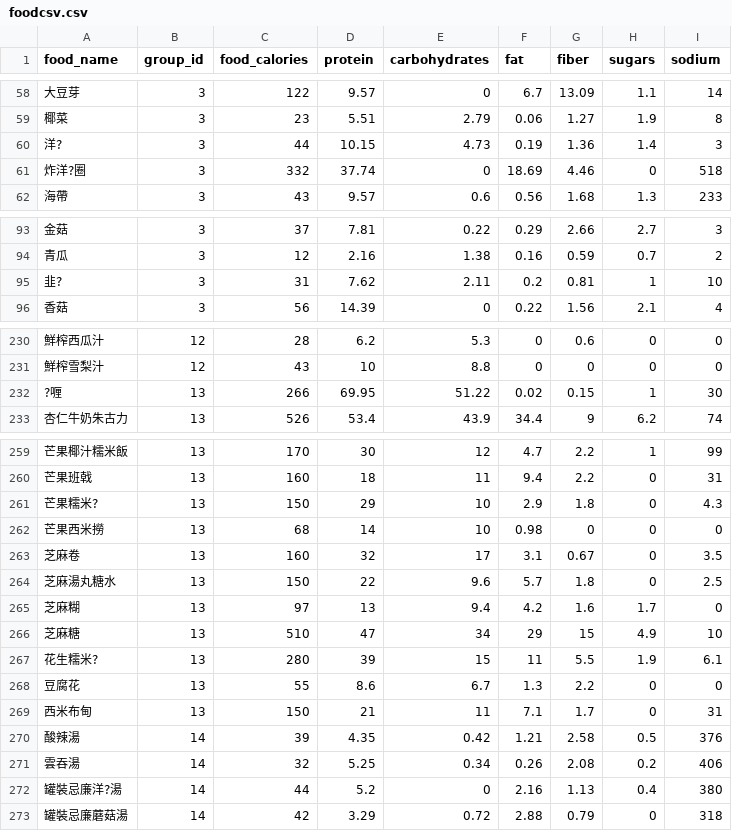
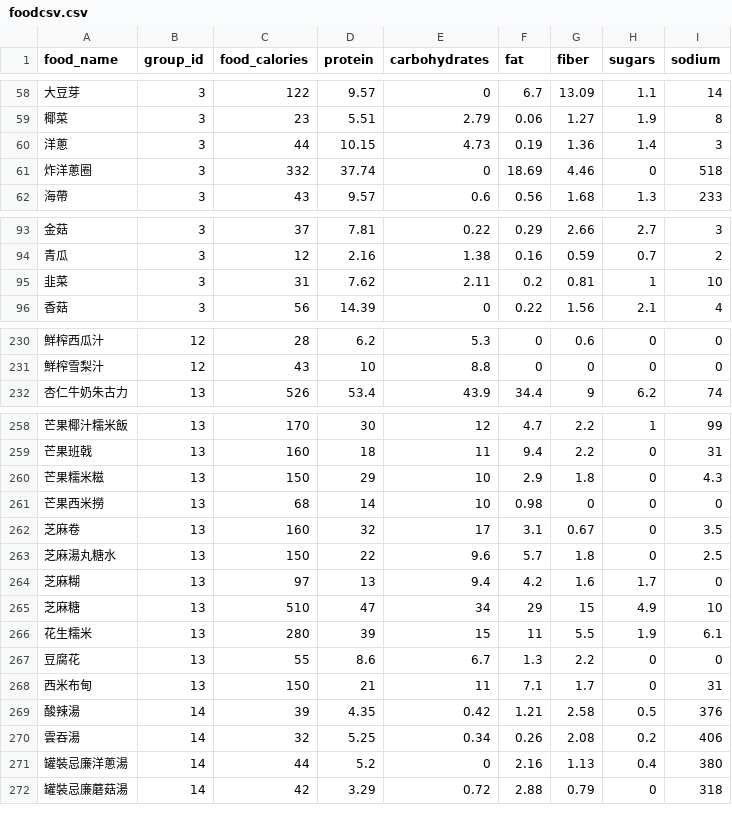
Before and after one commit to SamOr1014/Nutripod, a CSV file: api/seeds/foodcsv.csv, drawn as a sheet; only a part is shown, gaps mark what is left out; the diff covers the shown part only.

```diff
--- a/api/seeds/foodcsv.csv
+++ b/api/seeds/foodcsv.csv
@@ -59,4 +59,4 @@ food_name;group_id;food_calories;protein;carbohydrates;fat;fiber;sugars;sodium
 椰菜;3;23;5.51;2.79;0.06;1.27;1.9;8
-洋?;3;44;10.15;4.73;0.19;1.36;1.4;3
-炸洋?圈;3;332;37.74;0;18.69;4.46;0;518
+洋蔥;3;44;10.15;4.73;0.19;1.36;1.4;3
+炸洋蔥圈;3;332;37.74;0;18.69;4.46;0;518
 海帶;3;43;9.57;0.6;0.56;1.68;1.3;233
@@ -94,3 +94,3 @@ food_name;group_id;food_calories;protein;carbohydrates;fat;fiber;sugars;sodium
 青瓜;3;12;2.16;1.38;0.16;0.59;0.7;2
-韭?;3;31;7.62;2.11;0.2;0.81;1;10
+韭菜;3;31;7.62;2.11;0.2;0.81;1;10
 香菇;3;56;14.39;0;0.22;1.56;2.1;4
@@ -231,3 +231,2 @@ food_name;group_id;food_calories;protein;carbohydrates;fat;fiber;sugars;sodium
 鮮榨雪梨汁;12;43;10;8.8;0;0;0;0
-?喱;13;266;69.95;51.22;0.02;0.15;1;30
 杏仁牛奶朱古力;13;526;53.4;43.9;34.4;9;6.2;74
@@ -260,3 +259,3 @@ food_name;group_id;food_calories;protein;carbohydrates;fat;fiber;sugars;sodium
 芒果班戟;13;160;18;11;9.4;2.2;0;31
-芒果糯米?;13;150;29;10;2.9;1.8;0;4.3
+芒果糯米糍;13;150;29;10;2.9;1.8;0;4.3
 芒果西米撈;13;68;14;10;0.98;0;0;0
@@ -266,3 +265,3 @@ food_name;group_id;food_calories;protein;carbohydrates;fat;fiber;sugars;sodium
 芝麻糖;13;510;47;34;29;15;4.9;10
-花生糯米?;13;280;39;15;11;5.5;1.9;6.1
+花生糯米;13;280;39;15;11;5.5;1.9;6.1
 豆腐花;13;55;8.6;6.7;1.3;2.2;0;0
@@ -271,3 +270,3 @@ food_name;group_id;food_calories;protein;carbohydrates;fat;fiber;sugars;sodium
 雲吞湯;14;32;5.25;0.34;0.26;2.08;0.2;406
-罐裝忌廉洋?湯;14;44;5.2;0;2.16;1.13;0.4;380
+罐裝忌廉洋蔥湯;14;44;5.2;0;2.16;1.13;0.4;380
 罐裝忌廉蘑菇湯;14;42;3.29;0.72;2.88;0.79;0;318
```
Also changed, not shown: 1 edited cell elsewhere in this file, 3 other files.
